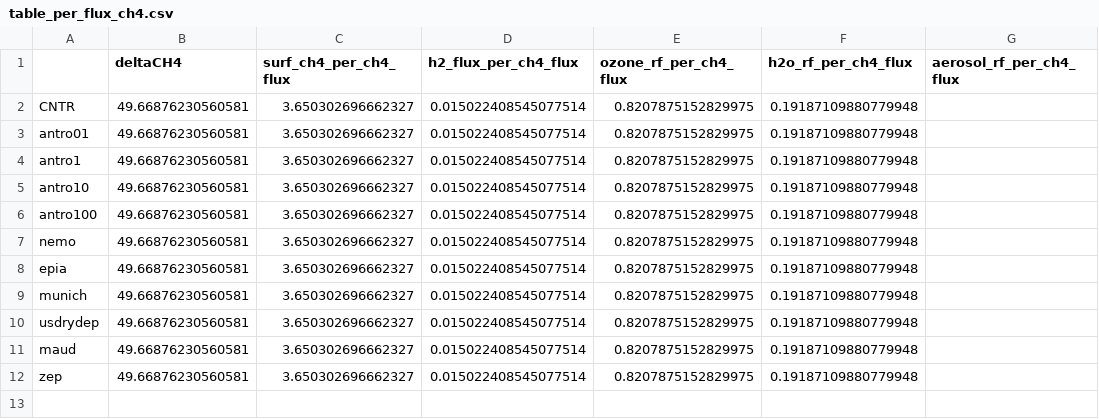
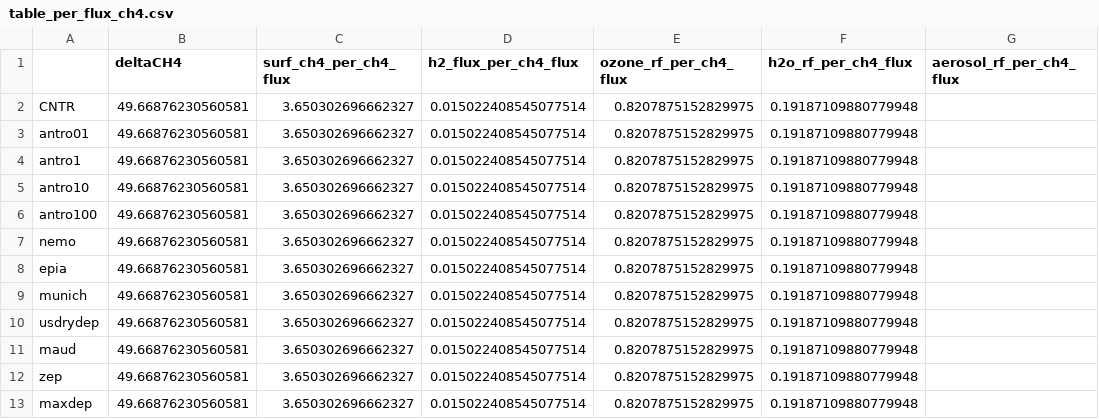
Before and after one commit to ciceroOslo/Hydrogen_GWP, a CSV file: output/table_per_flux_ch4.csv, drawn as a sheet; the diff names each change by its address in the sheet, - before the commit and + after, or states it on an @@ line.

```diff
--- a/output/table_per_flux_ch4.csv
+++ b/output/table_per_flux_ch4.csv
+row 13: maxdep | 49.66876230560581 | 3.650302696662327 | 0.015022408545077514 | 0.8207875152829975 | 0.19187109880779948
```
Also changed, not shown: output/table_budget_h2.csv, output/table_h2_agwp.csv, 20 other files.
